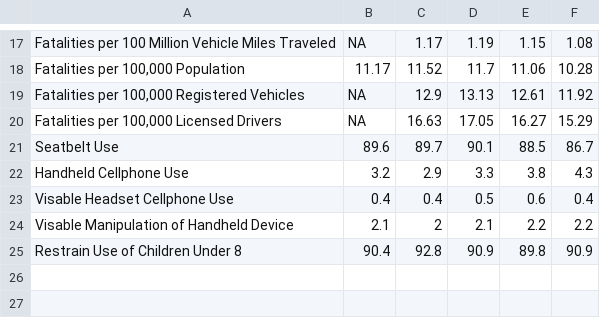
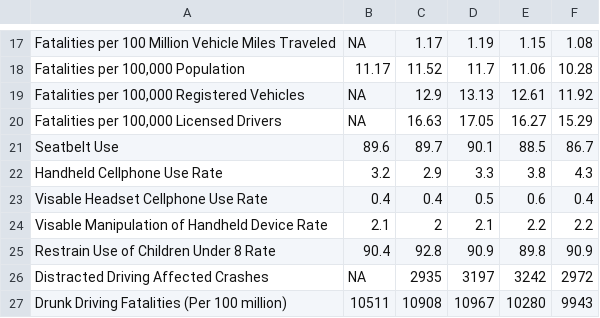
Before and after one commit to JackRossProjects/Traffic-Fatality-Analysis, a CSV file: crash-data.csv, drawn as a sheet; only a part is shown, gaps mark what is left out.

Commit message:
Add files via upload

```diff
--- a/crash-data.csv
+++ b/crash-data.csv
@@ -21,5 +21,7 @@ Fatalities per 100 Million Vehicle Miles Traveled,NA,1.17,1.19,1.15,1.08
 Seatbelt Use,89.6,89.7,90.1,88.5,86.7
-Handheld Cellphone Use,3.2,2.9,3.3,3.8,4.3
-Visable Headset Cellphone Use,0.4,0.4,0.5,0.6,0.4
-Visable Manipulation of Handheld Device,2.1,2,2.1,2.2,2.2
-Restrain Use of Children Under 8,90.4,92.8,90.9,89.8,90.9
+Handheld Cellphone Use Rate,3.2,2.9,3.3,3.8,4.3
+Visable Headset Cellphone Use Rate,0.4,0.4,0.5,0.6,0.4
+Visable Manipulation of Handheld Device Rate,2.1,2,2.1,2.2,2.2
+Restrain Use of Children Under 8 Rate,90.4,92.8,90.9,89.8,90.9
+Distracted Driving Affected Crashes,NA,2935,3197,3242,2972
+Drunk Driving Fatalities (Per 100 million),10511,10908,10967,10280,9943
```
